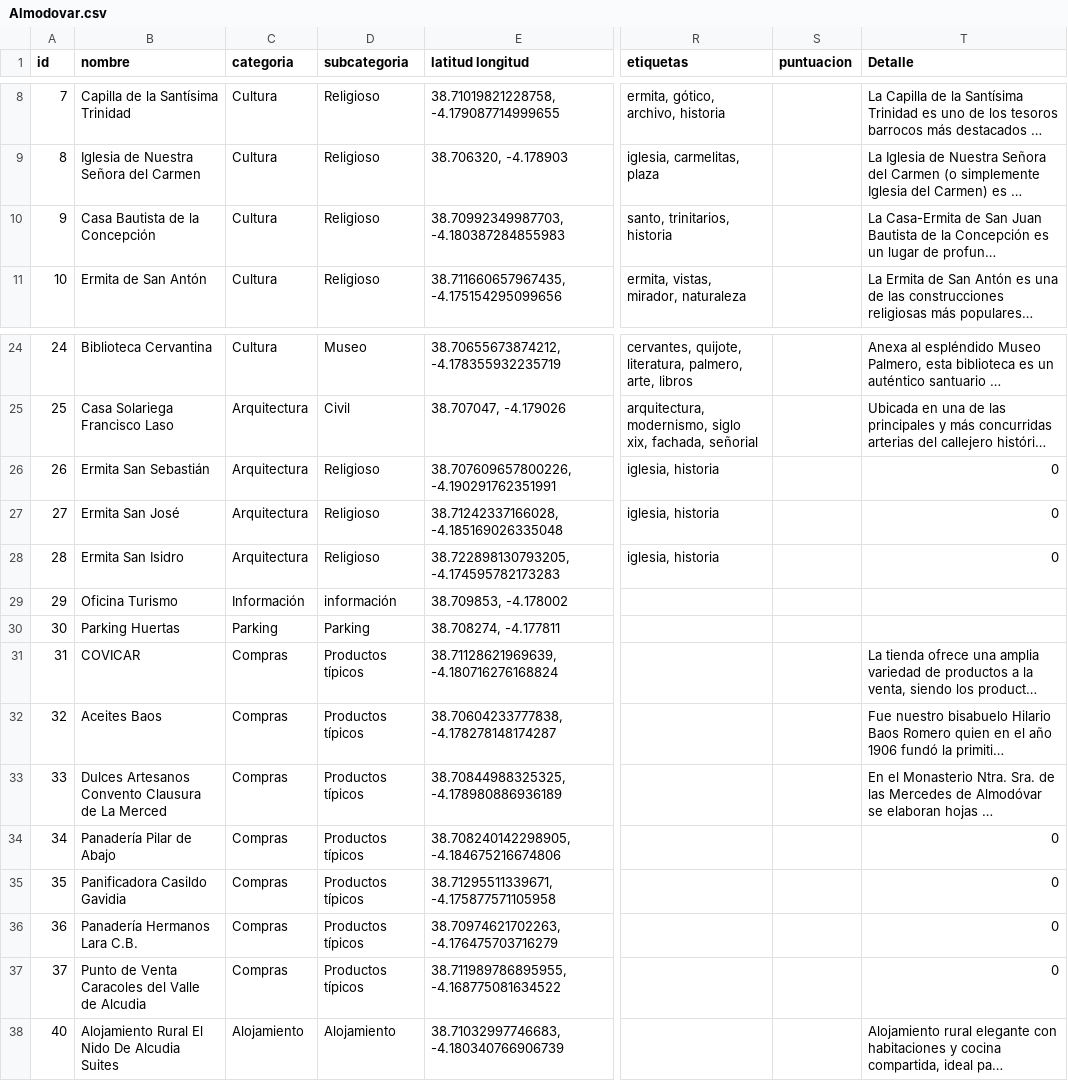
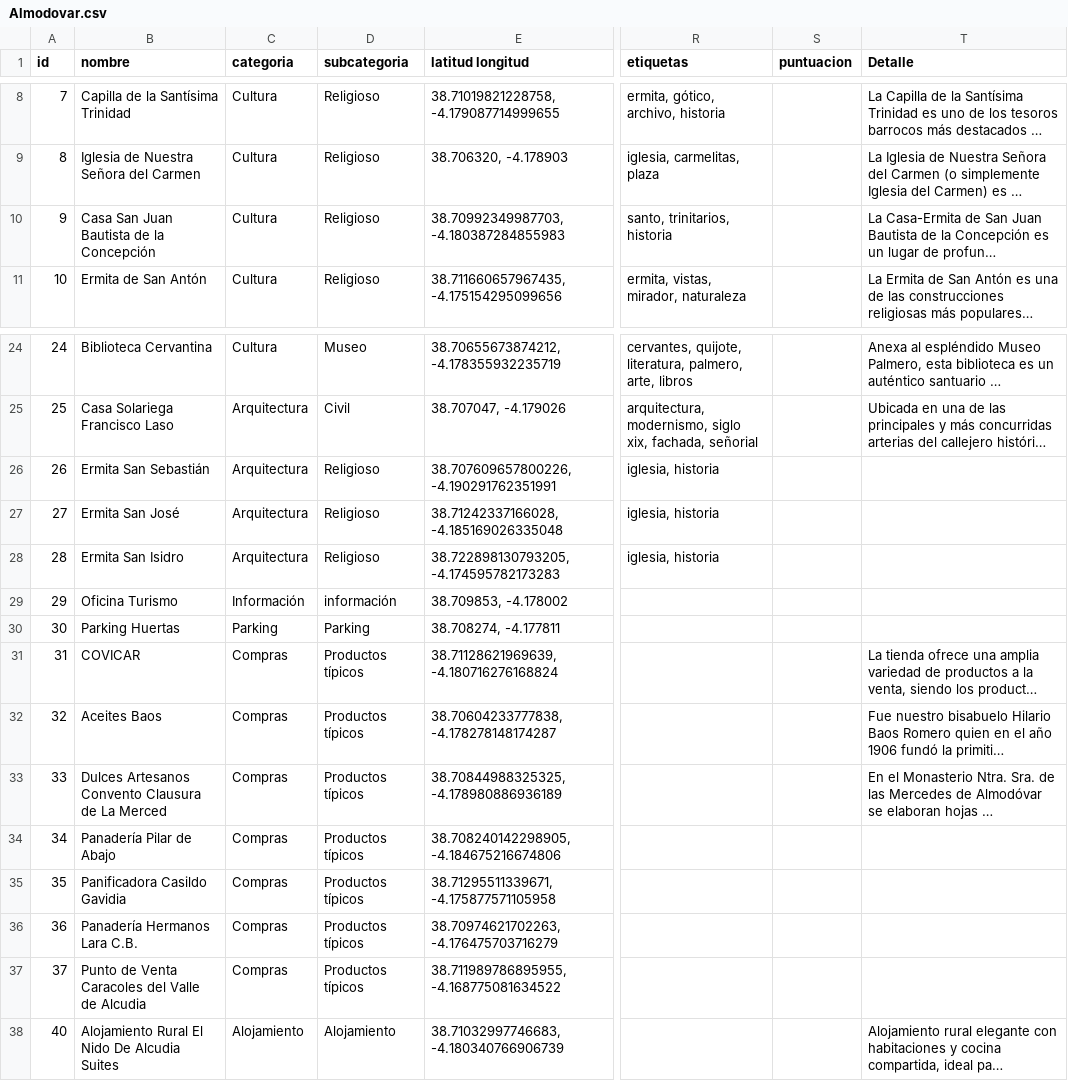
Before and after one commit to gabrielsantosgrillo-dot/JuegosCartas, a CSV file: turismo/Almodovar.csv, drawn as a sheet; only a part is shown, gaps mark what is left out; long unchanged cells end in …; the diff names each change by its address in the sheet, - before the commit and + after, or states it on an @@ line.

Commit message:
Add files via upload

```diff
--- a/turismo/Almodovar.csv
+++ b/turismo/Almodovar.csv
-B10 (nombre): Casa Bautista de la Concepción
+B10 (nombre): Casa San Juan Bautista de la Concepción
-T26:T28 (Detalle): 0
+T26:T28 (Detalle): (empty)
-T34:T37 (Detalle): 0
+T34:T37 (Detalle): (empty)
```
